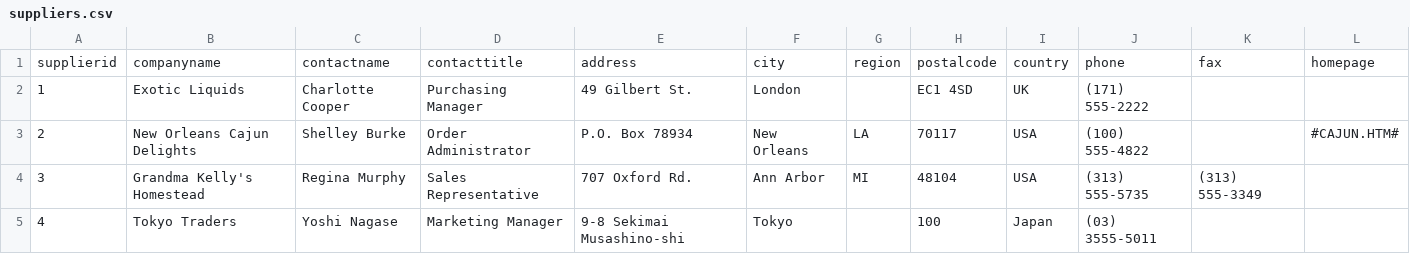
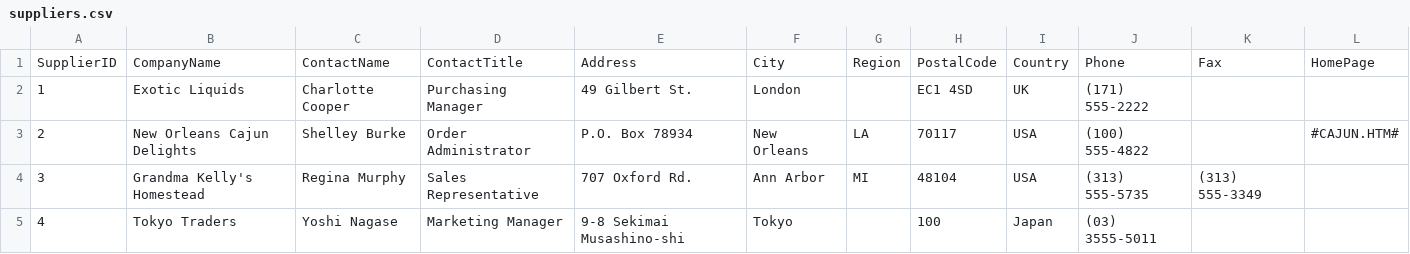
Before and after one commit to jesusBarrazaCastro/data_analytics, a CSV file: input/suppliers.csv, drawn as a sheet; only a part is shown; removed rows and columns are numbered as before the commit, all else as after; the diff names each change by its address in the sheet, - before the commit and + after, or states it on an @@ line.

```diff
--- a/input/suppliers.csv
+++ b/input/suppliers.csv
-row 1: supplierid | companyname | contactname | contacttitle | address | city | region | postalcode | country | phone | fax | homepage
+row 1: SupplierID | CompanyName | ContactName | ContactTitle | Address | City | Region | PostalCode | Country | Phone | Fax | HomePage
```
Also changed, not shown: input/categories.csv, input/customers.csv, 10 other files.
